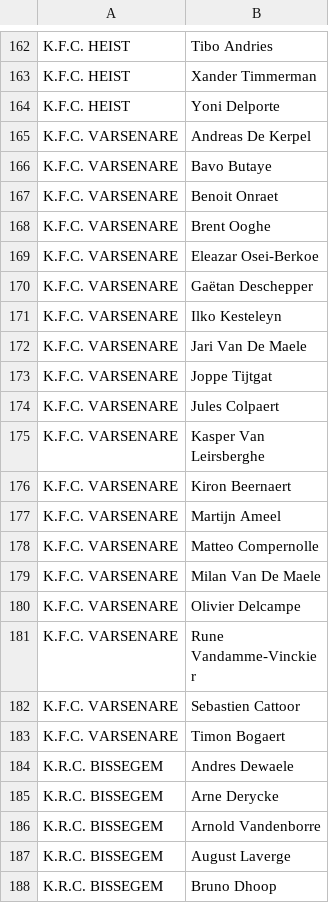
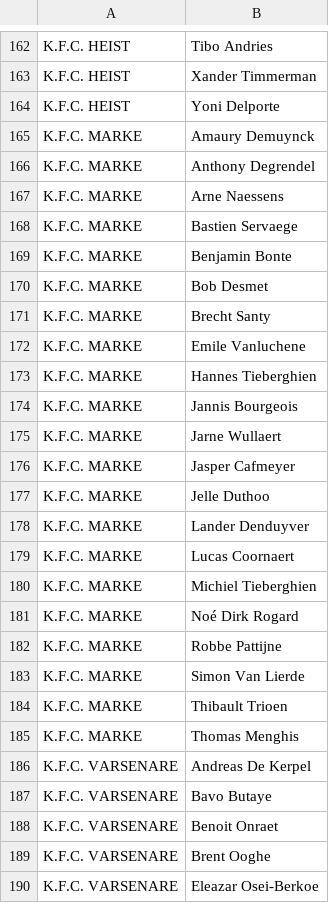
Before and after one commit to vjo18/RBFA2627, a CSV file: data_raw/macrodroid_missing_birthyears.csv, drawn as a sheet; only a part is shown, gaps mark what is left out; the shorter side is filled out with more unchanged rows.

```diff
--- a/data_raw/macrodroid_missing_birthyears.csv
+++ b/data_raw/macrodroid_missing_birthyears.csv
@@ -164,2 +164,23 @@ K.F.C. HEIST;Xander Timmerman
 K.F.C. HEIST;Yoni Delporte
+K.F.C. MARKE;Amaury Demuynck
+K.F.C. MARKE;Anthony Degrendel
+K.F.C. MARKE;Arne Naessens
+K.F.C. MARKE;Bastien Servaege
+K.F.C. MARKE;Benjamin Bonte
+K.F.C. MARKE;Bob Desmet
+K.F.C. MARKE;Brecht Santy
+K.F.C. MARKE;Emile Vanluchene
+K.F.C. MARKE;Hannes Tieberghien
+K.F.C. MARKE;Jannis Bourgeois
+K.F.C. MARKE;Jarne Wullaert
+K.F.C. MARKE;Jasper Cafmeyer
+K.F.C. MARKE;Jelle Duthoo
+K.F.C. MARKE;Lander Denduyver
+K.F.C. MARKE;Lucas Coornaert
+K.F.C. MARKE;Michiel Tieberghien
+K.F.C. MARKE;Noé Dirk Rogard
+K.F.C. MARKE;Robbe Pattijne
+K.F.C. MARKE;Simon Van Lierde
+K.F.C. MARKE;Thibault Trioen
+K.F.C. MARKE;Thomas Menghis
 K.F.C. VARSENARE;Andreas De Kerpel
```
Also changed, not shown: data_raw/team_club_mapping.csv.
